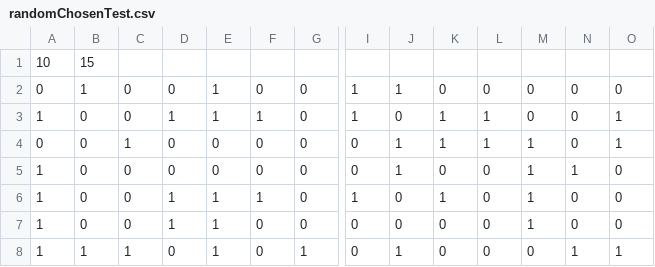
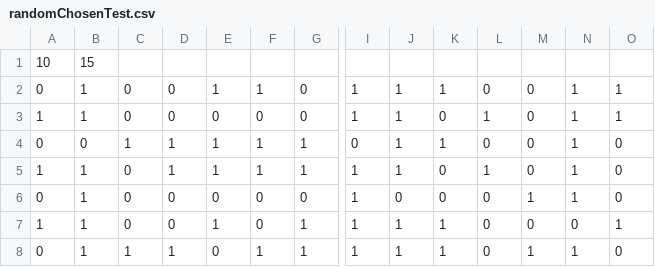
Before and after one commit to nex-pixel/cellsociety_team10, a CSV file: data/game_of_life/randomChosenTest.csv, drawn as a sheet; only a part is shown, gaps mark what is left out; removed rows and columns are numbered as before the commit, all else as after; rows hold the shown columns only; the diff covers the shown part only; the diff names each change by its address in the sheet, - before the commit and + after, or states it on an @@ line.

Commit message:
fixed hexagonTest

```diff
--- a/data/game_of_life/randomChosenTest.csv
+++ b/data/game_of_life/randomChosenTest.csv
-F2: 0
+F2: 1
-K2: 0
+K2: 1
-N2:N4: 0
+N2:N4: 1
-O2: 0
+O2: 1
-B3: 0
+B3: 1
-D3: 1
+D3: 0
-E3: 1
+E3: 0
-F3: 1
+F3: 0
-J3: 0
+J3: 1
-K3: 1
+K3: 0
-D4:D5: 0
+D4:D5: 1
-E4:E5: 0
+E4:E5: 1
-F4:F5: 0
+F4:F5: 1
-G4:G5: 0
+G4:G5: 1
-L4: 1
+L4: 0
-M4:M5: 1
+M4:M5: 0
-O4: 1
+O4: 0
-B5: 0
+B5: 1
-I5: 0
+I5: 1
-L5: 0
+L5: 1
-row 6: 1 | 0 | 0 | 1 | 1 | 1 | 0 | 1 | 0 | 1 | 0 | 1 | 0 | 0
-A6: 1
+A6: 0
-B6: 0
+B6: 1
-D6: 1
+D6: 0
-E6: 1
+E6: 0
-I6:I7: 0
+I6:I7: 1
-N6: 0
+N6: 1
-C7: 1
+C7: 0
-K7: 0
+K7: 1
-N7: 1
+N7: 0
+row 8: 0 | 1 | 1 | 1 | 0 | 1 | 1 | 1 | 1 | 1 | 0 | 1 | 1 | 0
```
Also changed, not shown: 1 added row, 1 removed row and 13 edited cells elsewhere in this file, data/game_of_life/randomDefaultTest.csv, data/percolation/randomChosenTest.csv, 8 other files.
